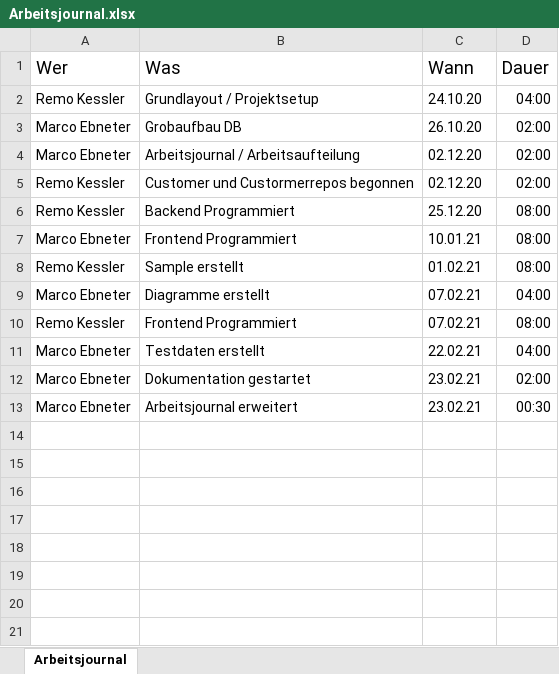
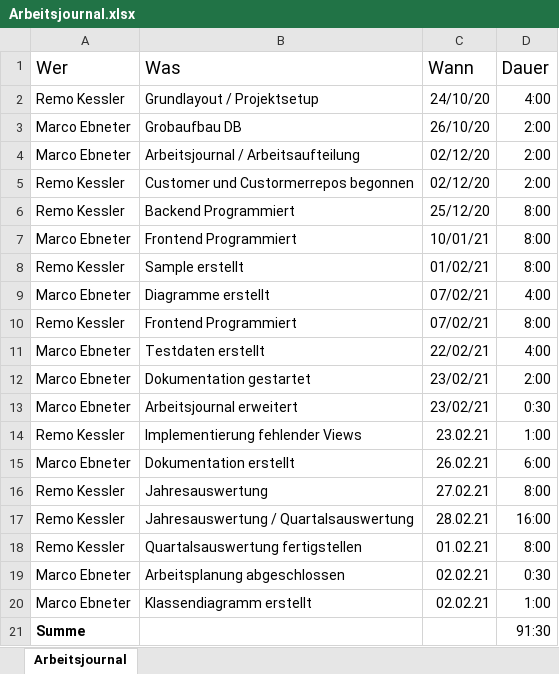
Before and after one commit to remokessler/OrderManagement, an Excel workbook: Arbeitsjournal.xlsx, sheet Arbeitsjournal, drawn as a sheet; values as stored, in another font and other column widths than the file's, no borders; table styles not drawn; the diff names each change by its address in the sheet, - before the commit and + after, or states it on an @@ line.

```diff
--- a/Arbeitsjournal.xlsx (sheet Arbeitsjournal)
+++ b/Arbeitsjournal.xlsx (sheet Arbeitsjournal)
-C2 (Wann): 24.10.20
+C2 (Wann): 24/10/20
-D2 (Dauer): 04:00
+D2 (Dauer): 4:00
-C3 (Wann): 26.10.20
+C3 (Wann): 26/10/20
-D3:D5 (Dauer): 02:00
+D3:D5 (Dauer): 2:00
-C4:C5 (Wann): 02.12.20
+C4:C5 (Wann): 02/12/20
-C6 (Wann): 25.12.20
+C6 (Wann): 25/12/20
-D6:D8 (Dauer): 08:00
+D6:D8 (Dauer): 8:00
-C7 (Wann): 10.01.21
+C7 (Wann): 10/01/21
-C8 (Wann): 01.02.21
+C8 (Wann): 01/02/21
-C9:C10 (Wann): 07.02.21
+C9:C10 (Wann): 07/02/21
-D9 (Dauer): 04:00
+D9 (Dauer): 4:00
-D10 (Dauer): 08:00
+D10 (Dauer): 8:00
-C11 (Wann): 22.02.21
+C11 (Wann): 22/02/21
-D11 (Dauer): 04:00
+D11 (Dauer): 4:00
-C12:C13 (Wann): 23.02.21
+C12:C13 (Wann): 23/02/21
-D12 (Dauer): 02:00
+D12 (Dauer): 2:00
-D13 (Dauer): 00:30
+D13 (Dauer): 0:30
+row 14: Remo Kessler | Implementierung fehlender Views | 23.02.21 | 1:00
+row 15: Marco Ebneter | Dokumentation erstellt | 26.02.21 | 6:00
+row 16: Remo Kessler | Jahresauswertung | 27.02.21 | 8:00
+row 17: Remo Kessler | Jahresauswertung / Quartalsauswertung | 28.02.21 | 16:00
+row 18: Remo Kessler | Quartalsauswertung fertigstellen | 01.02.21 | 8:00
+row 19: Marco Ebneter | Arbeitsplanung abgeschlossen | 02.02.21 | 0:30
+row 20: Marco Ebneter | Klassendiagramm erstellt | 02.02.21 | 1:00
+row 21: Summe |  |  | 91:30
```
Also changed, not shown: 2 other files.
